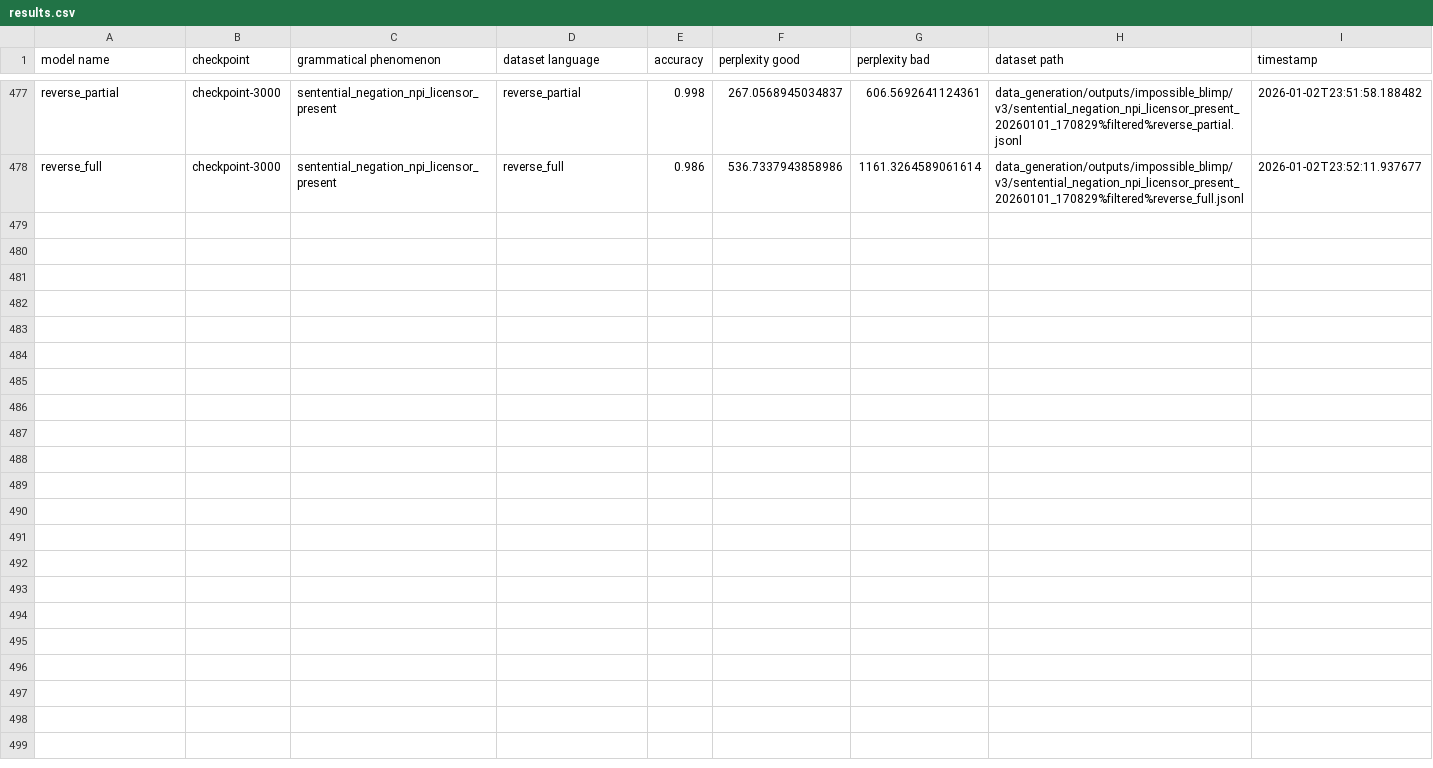
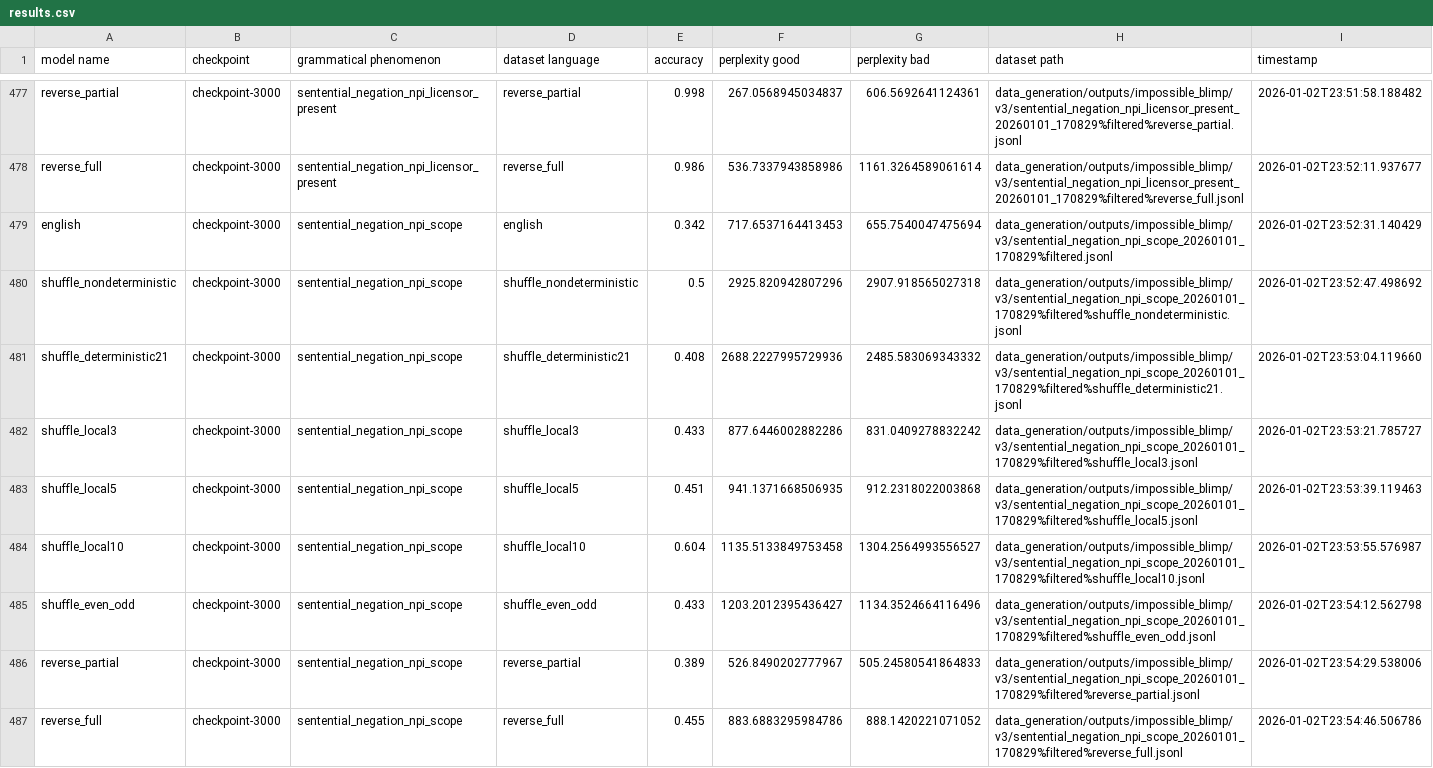
Before and after one commit to ramjanarthan/impossible-languages, a CSV file: experiments/output/v3/results.csv, drawn as a sheet; only a part is shown, gaps mark what is left out; the diff names each change by its address in the sheet, - before the commit and + after, or states it on an @@ line.

Commit message:
batch run experiment -sentential_negation_npi_scope_20260101_170829
Model families: english shuffle_nondeterministic shuffle_deterministic21 shuffle_local3 shuffle_local5 shuffle_local10 shuffle_even_odd reverse_partial reverse_full Dataset: data_generation/outputs/impossible_blimp/v3/sentential_negation_npi_scope_20260101_170829%filtered.jsonl

```diff
--- a/experiments/output/v3/results.csv
+++ b/experiments/output/v3/results.csv
+row 479: english | checkpoint-3000 | sentential_negation_npi_scope | english | 0.342 | 717.6537164413453 | 655.7540047475694 | data_generation/outputs/impossible_blimp/v3/sentential_negation_npi_scope_20260101_170829%filtered.jsonl | 2026-01-02T23:52:31.140429
+row 480: shuffle_nondeterministic | checkpoint-3000 | sentential_negation_npi_scope | shuffle_nondeterministic | 0.5 | 2925.820942807296 | 2907.918565027318 | data_generation/outputs/impossible_blimp/v3/sentential_negation_npi_scope_20260101_170829%filtered%shuffle_nondeterministic.jsonl | 2026-01-02T23:52:47.498692
+row 481: shuffle_deterministic21 | checkpoint-3000 | sentential_negation_npi_scope | shuffle_deterministic21 | 0.408 | 2688.2227995729936 | 2485.583069343332 | data_generation/outputs/impossible_blimp/v3/sentential_negation_npi_scope_20260101_170829%filtered%shuffle_deterministic21.jsonl | 2026-01-02T23:53:04.119660
+row 482: shuffle_local3 | checkpoint-3000 | sentential_negation_npi_scope | shuffle_local3 | 0.433 | 877.6446002882286 | 831.0409278832242 | data_generation/outputs/impossible_blimp/v3/sentential_negation_npi_scope_20260101_170829%filtered%shuffle_local3.jsonl | 2026-01-02T23:53:21.785727
+row 483: shuffle_local5 | checkpoint-3000 | sentential_negation_npi_scope | shuffle_local5 | 0.451 | 941.1371668506935 | 912.2318022003868 | data_generation/outputs/impossible_blimp/v3/sentential_negation_npi_scope_20260101_170829%filtered%shuffle_local5.jsonl | 2026-01-02T23:53:39.119463
+row 484: shuffle_local10 | checkpoint-3000 | sentential_negation_npi_scope | shuffle_local10 | 0.604 | 1135.5133849753458 | 1304.2564993556527 | data_generation/outputs/impossible_blimp/v3/sentential_negation_npi_scope_20260101_170829%filtered%shuffle_local10.jsonl | 2026-01-02T23:53:55.576987
+row 485: shuffle_even_odd | checkpoint-3000 | sentential_negation_npi_scope | shuffle_even_odd | 0.433 | 1203.2012395436427 | 1134.3524664116496 | data_generation/outputs/impossible_blimp/v3/sentential_negation_npi_scope_20260101_170829%filtered%shuffle_even_odd.jsonl | 2026-01-02T23:54:12.562798
+row 486: reverse_partial | checkpoint-3000 | sentential_negation_npi_scope | reverse_partial | 0.389 | 526.8490202777967 | 505.24580541864833 | data_generation/outputs/impossible_blimp/v3/sentential_negation_npi_scope_20260101_170829%filtered%reverse_partial.jsonl | 2026-01-02T23:54:29.538006
+row 487: reverse_full | checkpoint-3000 | sentential_negation_npi_scope | reverse_full | 0.455 | 883.6883295984786 | 888.1420221071052 | data_generation/outputs/impossible_blimp/v3/sentential_negation_npi_scope_20260101_170829%filtered%reverse_full.jsonl | 2026-01-02T23:54:46.506786
```
